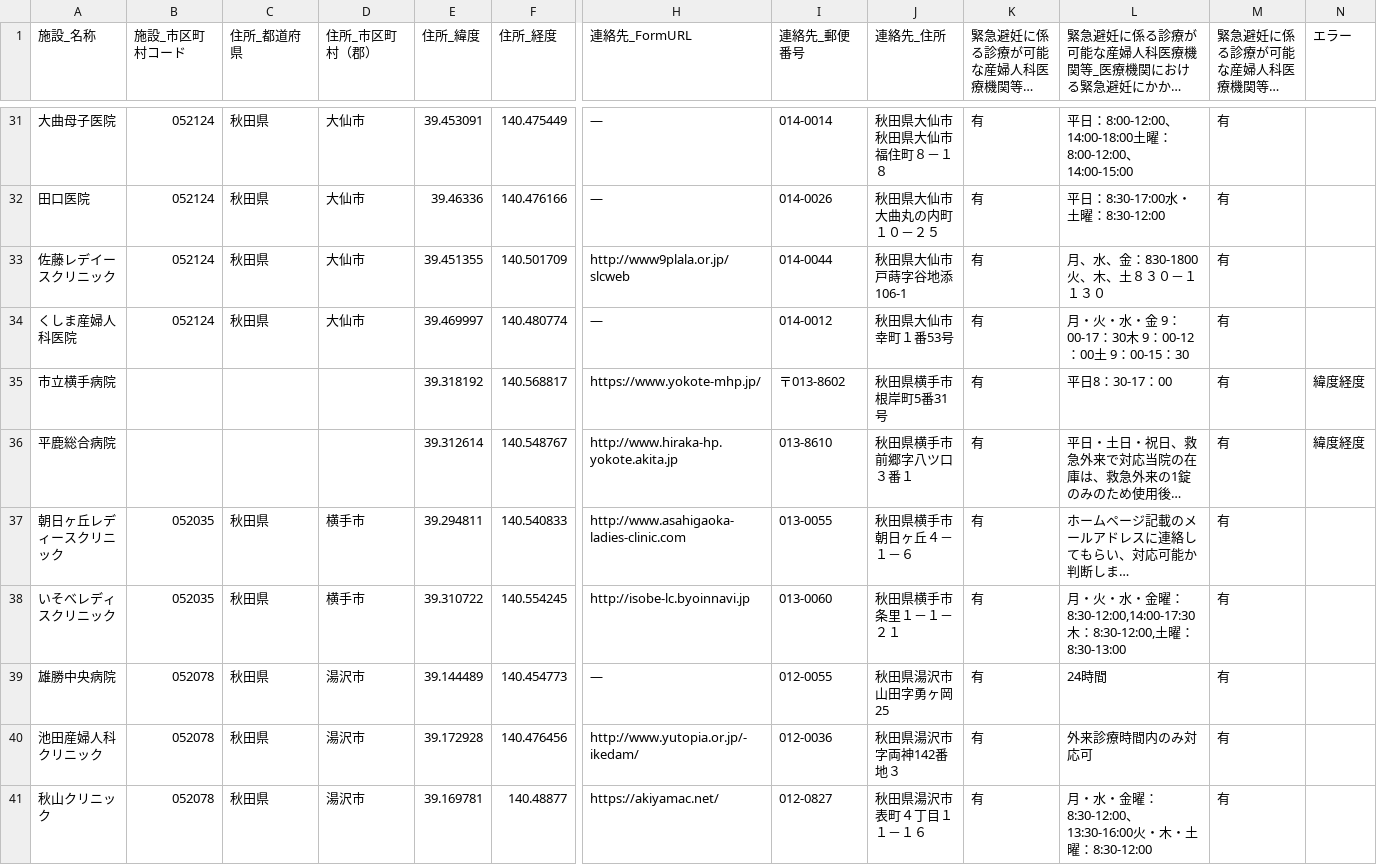
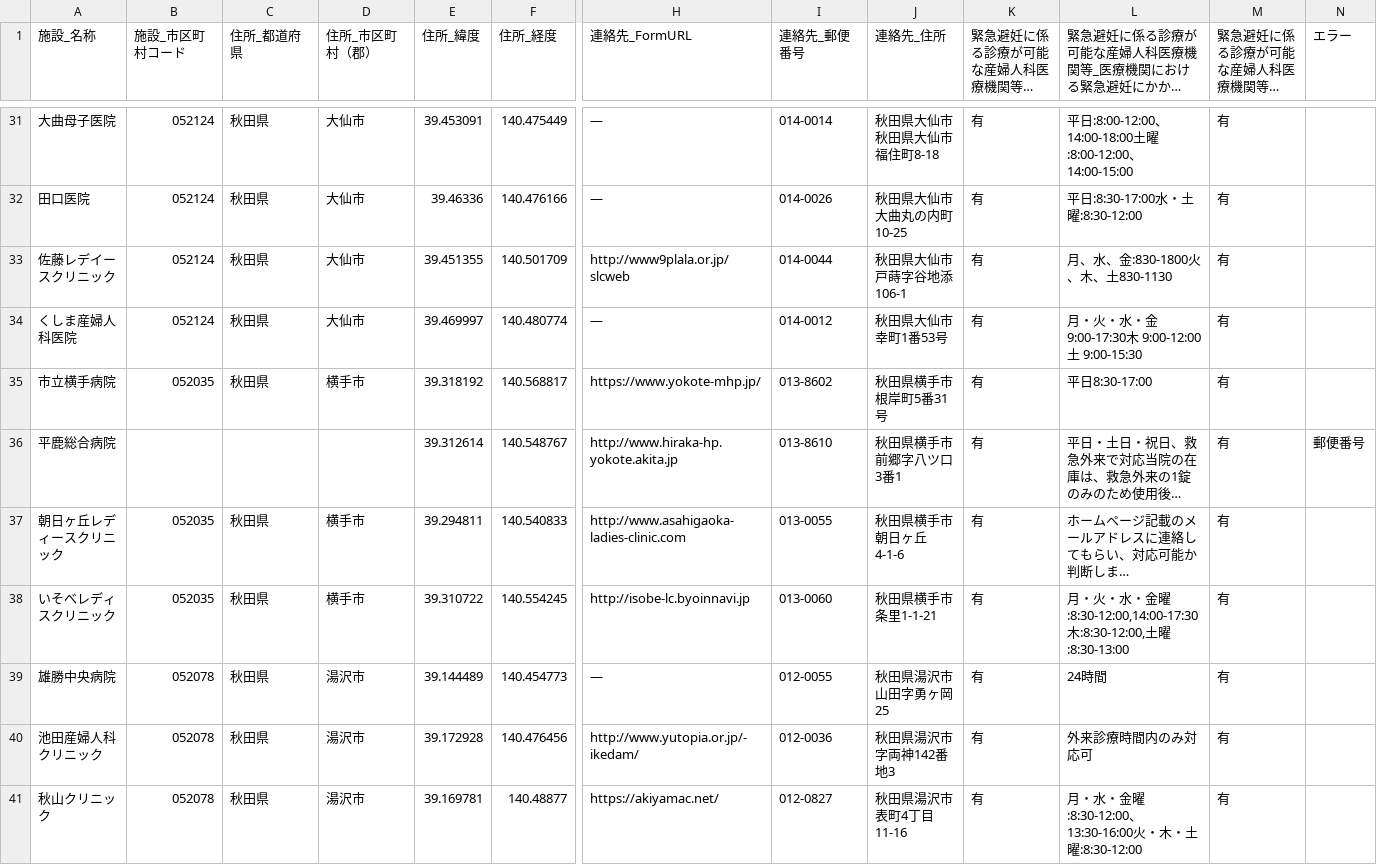
Before and after one commit to hello112334/opendata-pdf-to-csv, a CSV file: output_files/05_Akita.csv, drawn as a sheet; only a part is shown, gaps mark what is left out; long unchanged cells end in …; the diff covers the shown part only; the diff names each change by its address in the sheet, - before the commit and + after, or states it on an @@ line.

```diff
--- a/output_files/05_Akita.csv
+++ b/output_files/05_Akita.csv
-J31 (連絡先_住所): 秋田県大仙市秋田県大仙市福住町８－１８
+J31 (連絡先_住所): 秋田県大仙市秋田県大仙市福住町8-18
-L31: 平日：8:00-12:00、14:00-18:00土曜：8:00-12:00、14:00-15:00
+L31: 平日:8:00-12:00、14:00-18:00土曜:8:00-12:00、14:00-15:00
-J32 (連絡先_住所): 秋田県大仙市大曲丸の内町１０－２５
+J32 (連絡先_住所): 秋田県大仙市大曲丸の内町10-25
-L32: 平日：8:30-17:00水・土曜：8:30-12:00
+L32: 平日:8:30-17:00水・土曜:8:30-12:00
-L33: 月、水、金：830-1800火、木、土８３０－１１３０
+L33: 月、水、金:830-1800火、木、土830-1130
-J34 (連絡先_住所): 秋田県大仙市幸町１番53号
+J34 (連絡先_住所): 秋田県大仙市幸町1番53号
-L34: 月・火・水・金 9：00-17：30木 9：00-12：00土 9：00-15：30
+L34: 月・火・水・金 9:00-17:30木 9:00-12:00土 9:00-15:30
-B35 (施設_市区町村コード): (empty)
+B35 (施設_市区町村コード): 052035
-C35 (住所_都道府県): (empty)
+C35 (住所_都道府県): 秋田県
-D35 (住所_市区町村（郡）): (empty)
+D35 (住所_市区町村（郡）): 横手市
-I35 (連絡先_郵便番号): 〒013-8602
+I35 (連絡先_郵便番号): 013-8602
-L35: 平日8：30-17：00
+L35: 平日8:30-17:00
-N35 (エラー): 緯度経度
+N35 (エラー): (empty)
-J36 (連絡先_住所): 秋田県横手市前郷字八ツ口３番１
+J36 (連絡先_住所): 秋田県横手市前郷字八ツ口3番1
-N36 (エラー): 緯度経度
+N36 (エラー): 郵便番号
-J37 (連絡先_住所): 秋田県横手市朝日ヶ丘４－１－６
+J37 (連絡先_住所): 秋田県横手市朝日ヶ丘4-1-6
-J38 (連絡先_住所): 秋田県横手市条里１－１－２１
+J38 (連絡先_住所): 秋田県横手市条里1-1-21
-L38: …金曜：8:30-12:00,14:00-17:30木：8:30-12:00,土曜：8:30-13:00
+L38: …金曜:8:30-12:00,14:00-17:30木:8:30-12:00,土曜:8:30-13:00
-J40 (連絡先_住所): 秋田県湯沢市字両神142番地３
+J40 (連絡先_住所): 秋田県湯沢市字両神142番地3
-J41 (連絡先_住所): 秋田県湯沢市表町４丁目１１－１６
+J41 (連絡先_住所): 秋田県湯沢市表町4丁目11-16
-L41: …金曜：8:30-12:00、13:30-16:00火・木・土曜：8:30-12:00
+L41: …金曜:8:30-12:00、13:30-16:00火・木・土曜:8:30-12:00
```
Also changed, not shown: 63 edited cells elsewhere in this file, output_files/01_Hokkaido.csv, output_files/02_Aomori.csv, 49 other files.
